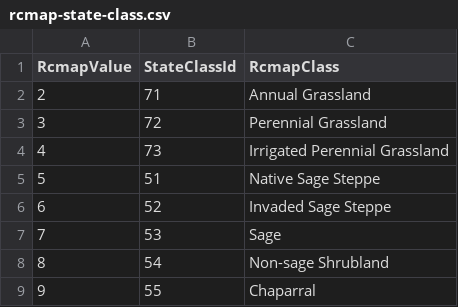
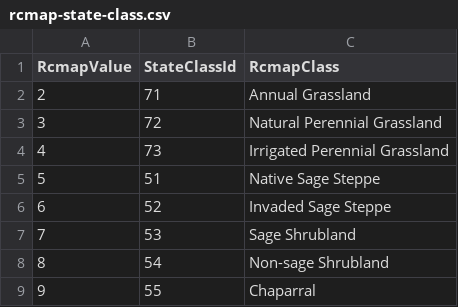
Before and after one commit to bsleeter/lucasCore, a CSV file: defaults/landcover/rcmap-state-class.csv, drawn as a sheet.

```diff
--- a/defaults/landcover/rcmap-state-class.csv
+++ b/defaults/landcover/rcmap-state-class.csv
@@ -2,3 +2,3 @@ RcmapValue,StateClassId,RcmapClass
 2,71,Annual Grassland
-3,72,Perennial Grassland
+3,72,Natural Perennial Grassland
 4,73,Irrigated Perennial Grassland
@@ -6,3 +6,3 @@ RcmapValue,StateClassId,RcmapClass
 6,52,Invaded Sage Steppe
-7,53,Sage
+7,53,Sage Shrubland
 8,54,Non-sage Shrubland
```
Also changed, not shown: defaults/download/endpoints.csv, defaults/library/data-sources.csv, 15 other files.
